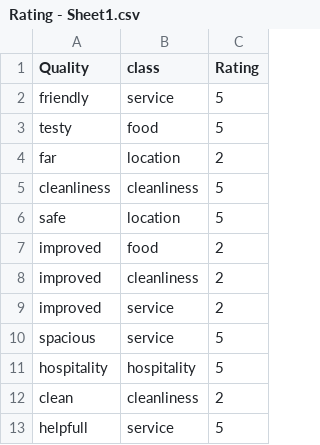
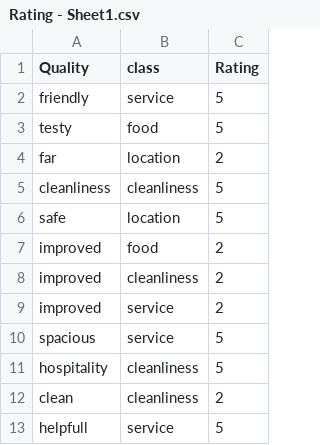
Before and after one commit to tulsishah309/ML_LAB, a CSV file: Rating - Sheet1.csv, drawn as a sheet.

Commit message:
Update Rating - Sheet1.csv

```diff
--- a/Rating - Sheet1.csv
+++ b/Rating - Sheet1.csv
@@ -10,3 +10,3 @@ improved,service,2
 spacious,service,5
-hospitality,hospitality,5
+hospitality,cleanliness,5
 clean,cleanliness,2
```
